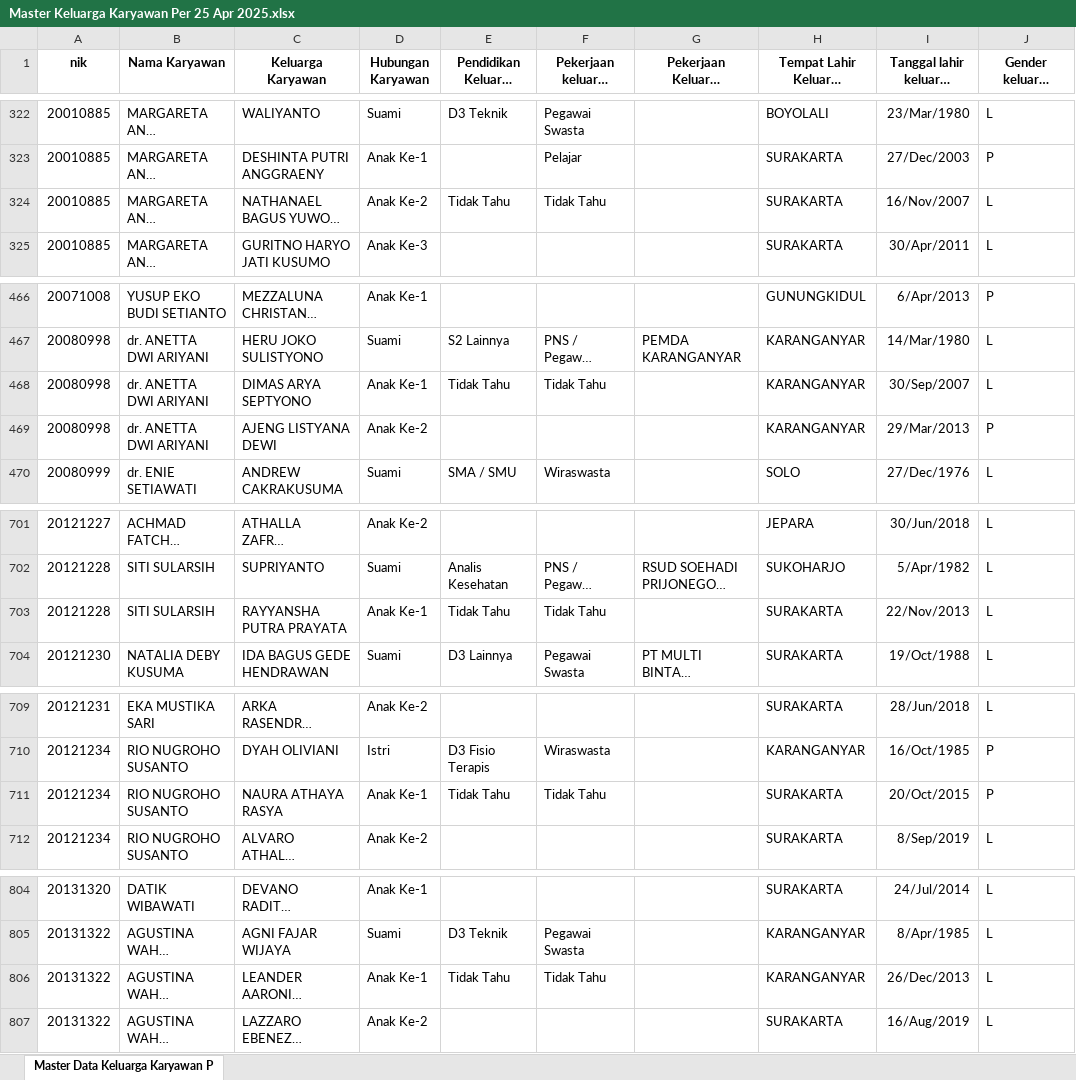
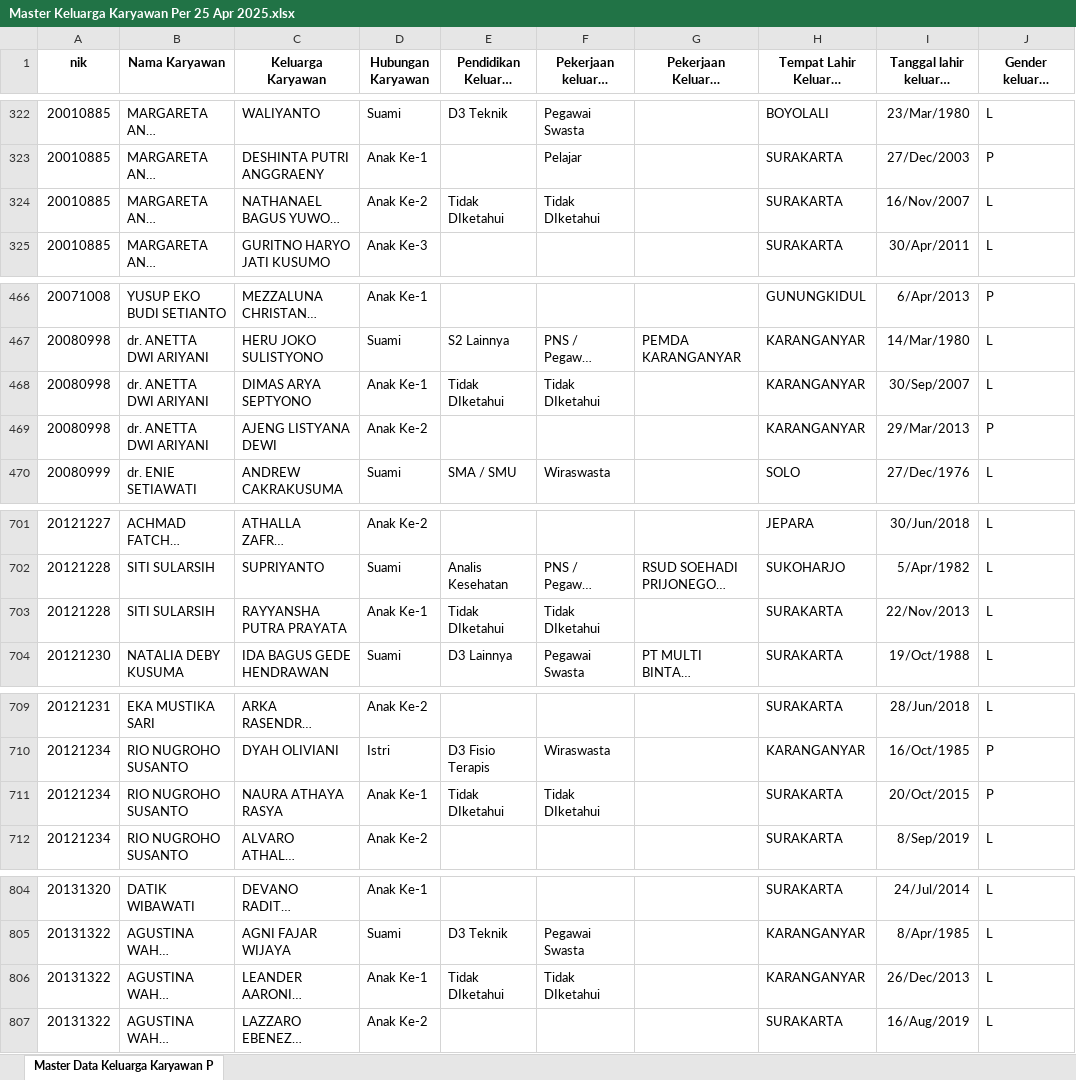
Before and after one commit to Distro-Studio/backend-api-web, an Excel workbook: Master Keluarga Karyawan Per 25 Apr 2025.xlsx, sheet Master Data Keluarga Karyawan P, drawn as a sheet; only a part is shown, gaps mark what is left out; long unchanged cells end in …; values as stored, in another font and other column widths than the file's, no borders; the diff covers the shown part only; the diff names each change by its address in the sheet, - before the commit and + after, or states it on an @@ line.

Commit message:
UPDATE: Add family data and improve some related API functions

```diff
--- a/Master Keluarga Karyawan Per 25 Apr 2025.xlsx (sheet Master Data Keluarga Karyawan P)
+++ b/Master Keluarga Karyawan Per 25 Apr 2025.xlsx (sheet Master Data Keluarga Karyawan P)
-E324 (Pendidikan Keluarga Karyawan): Tidak Tahu
+E324 (Pendidikan Keluarga Karyawan): Tidak DIketahui
-F324 (Pekerjaan keluarga Karyawan): Tidak Tahu
+F324 (Pekerjaan keluarga Karyawan): Tidak DIketahui
-E468 (Pendidikan Keluarga Karyawan): Tidak Tahu
+E468 (Pendidikan Keluarga Karyawan): Tidak DIketahui
-F468 (Pekerjaan keluarga Karyawan): Tidak Tahu
+F468 (Pekerjaan keluarga Karyawan): Tidak DIketahui
-E703 (Pendidikan Keluarga Karyawan): Tidak Tahu
+E703 (Pendidikan Keluarga Karyawan): Tidak DIketahui
-F703 (Pekerjaan keluarga Karyawan): Tidak Tahu
+F703 (Pekerjaan keluarga Karyawan): Tidak DIketahui
-E711 (Pendidikan Keluarga Karyawan): Tidak Tahu
+E711 (Pendidikan Keluarga Karyawan): Tidak DIketahui
-F711 (Pekerjaan keluarga Karyawan): Tidak Tahu
+F711 (Pekerjaan keluarga Karyawan): Tidak DIketahui
-E806 (Pendidikan Keluarga Karyawan): Tidak Tahu
+E806 (Pendidikan Keluarga Karyawan): Tidak DIketahui
-F806 (Pekerjaan keluarga Karyawan): Tidak Tahu
+F806 (Pekerjaan keluarga Karyawan): Tidak DIketahui
```
Also changed, not shown: 51 edited cells elsewhere in this sheet, 14 other files.
